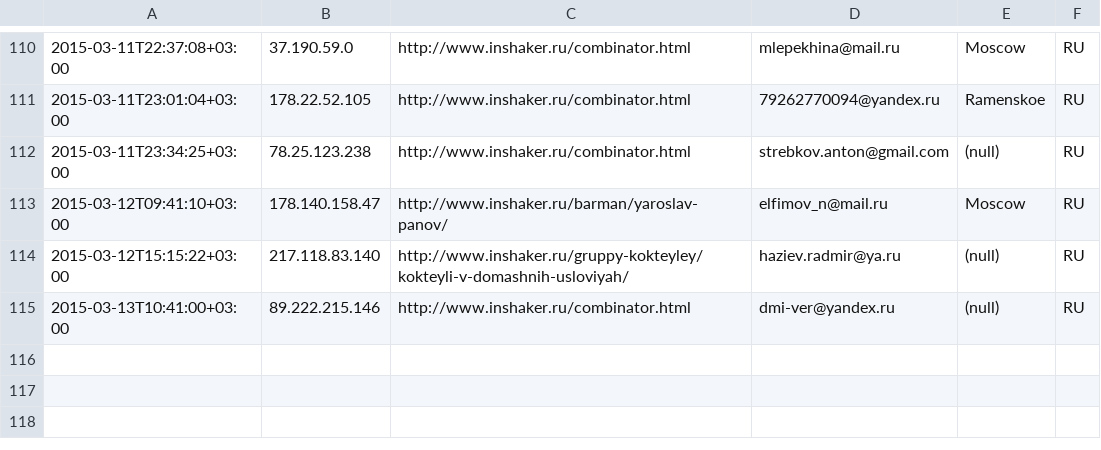
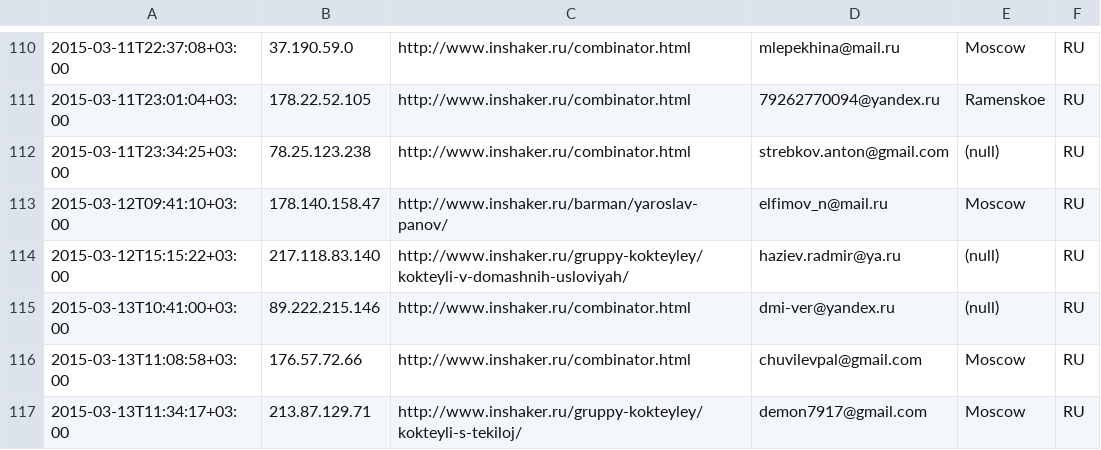
Before and after one commit to peter-leonov/inshaker, a CSV file: htdocs/_/events/subscribe.csv, drawn as a sheet; only a part is shown, gaps mark what is left out; the diff names each change by its address in the sheet, - before the commit and + after, or states it on an @@ line.

Commit message:
auto-backup

```diff
--- a/htdocs/_/events/subscribe.csv
+++ b/htdocs/_/events/subscribe.csv
+row 116: 2015-03-13T11:08:58+03:00 | 176.57.72.66 | http://www.inshaker.ru/combinator.html | chuvilevpal@gmail.com | Moscow | RU
+row 117: 2015-03-13T11:34:17+03:00 | 213.87.129.71 | http://www.inshaker.ru/gruppy-kokteyley/kokteyli-s-tekiloj/ | demon7917@gmail.com | Moscow | RU
```
